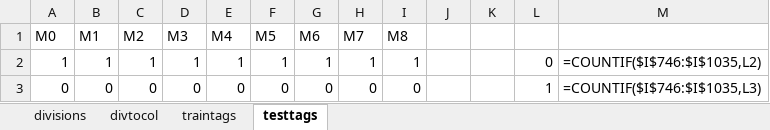
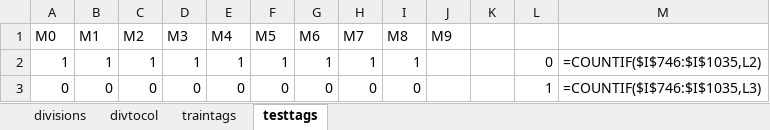
Before and after one commit to fue19389/CODIGOS_TESIS, an Excel workbook: facelabels.xlsx, sheet testtags, drawn as a sheet; only a part is shown; values as stored, in another font and other column widths than the file's, no borders; formulas without a stored value are shown as written; the diff names each change by its address in the sheet, - before the commit and + after, or states it on an @@ line.

```diff
--- a/facelabels.xlsx (sheet testtags)
+++ b/facelabels.xlsx (sheet testtags)
-J1: (empty)
+J1: M9
```
Also changed, not shown: sheet traintags, 2 other files.
